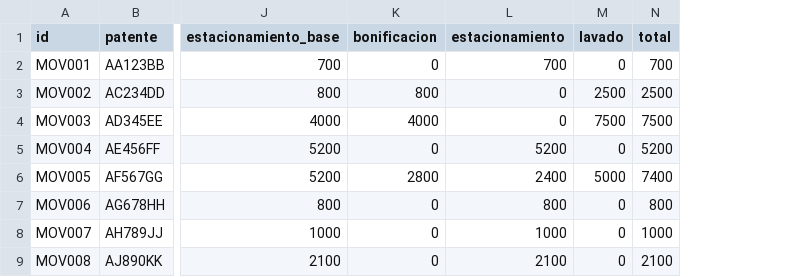
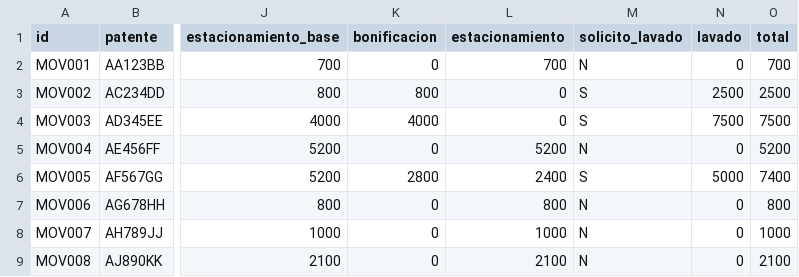
Before and after one commit to geziiiel/autopark, a CSV file: liquidacion.csv, drawn as a sheet; only a part is shown, gaps mark what is left out; the diff names each change by its address in the sheet, - before the commit and + after, or states it on an @@ line.

Commit message:
CSV: columna solicito_lavado y metrica de lavados

```diff
--- a/liquidacion.csv
+++ b/liquidacion.csv
+column M (solicito_lavado), rows 2-9: N | S | S | N | S | N | N | N
```
Also changed, not shown: liquidacion_ranking.csv, 3 other files.
